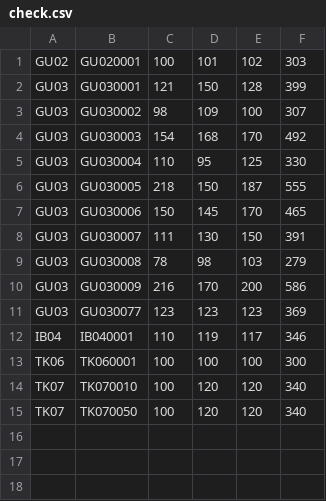
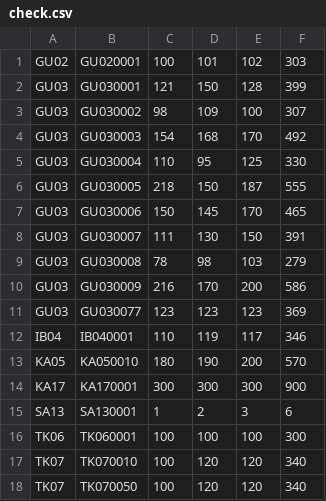
Before and after one commit to takehiko2324/ranking2026, a CSV file: check.csv, drawn as a sheet.

Commit message:
Update check.csv from FileMaker

```diff
--- a/check.csv
+++ b/check.csv
@@ -12,2 +12,5 @@
 "IB04","IB040001","110","119","117","346"
+"KA05","KA050010","180","190","200","570"
+"KA17","KA170001","300","300","300","900"
+"SA13","SA130001","1","2","3","6"
 "TK06","TK060001","100","100","100","300"
```
